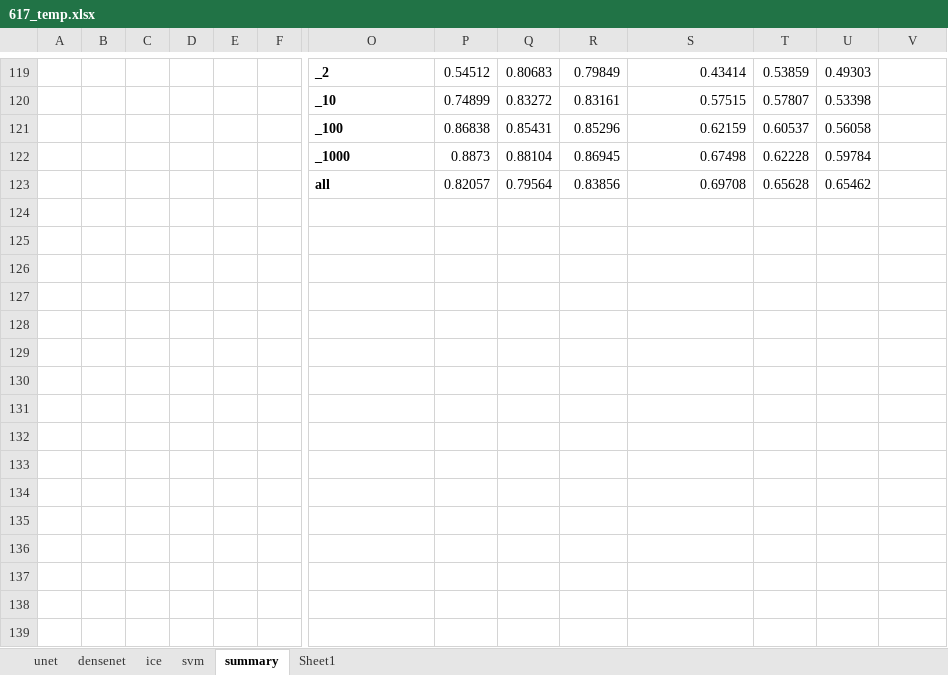
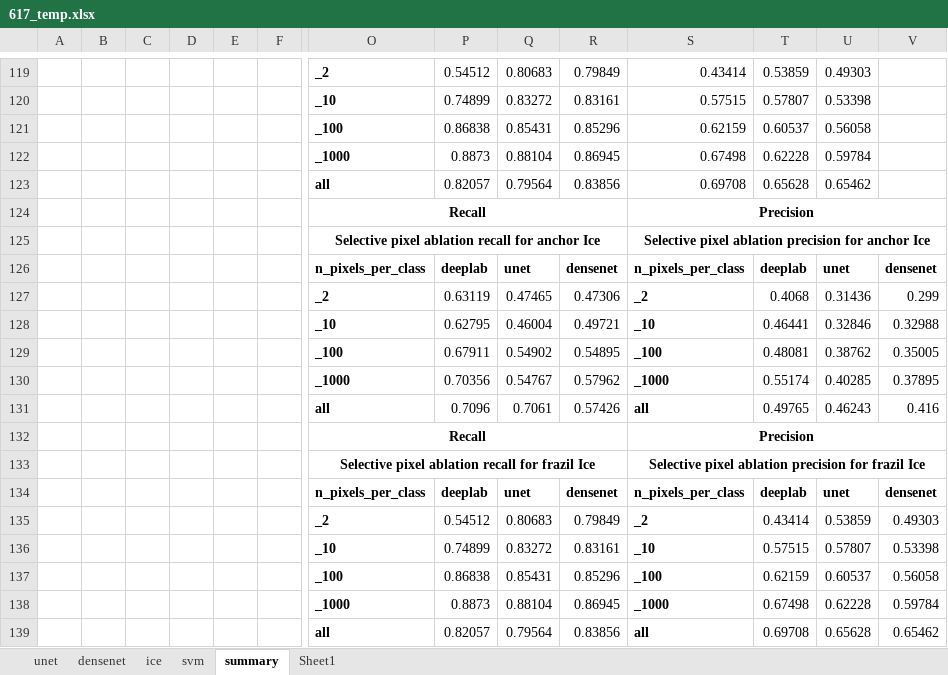
Before and after one commit to Madhukar7559/river_ice_segmentation, an Excel workbook: plotting/617_temp.xlsx, sheet summary, drawn as a sheet; only a part is shown, gaps mark what is left out; values as stored, in another font and other column widths than the file's, no borders; rows hold the shown columns only; the diff names each change by its address in the sheet, - before the commit and + after, or states it on an @@ line.

```diff
--- a/plotting/617_temp.xlsx (sheet summary)
+++ b/plotting/617_temp.xlsx (sheet summary)
+row 124:  |  |  |  |  |  | Recall |  |  |  | Precision
+row 125:  |  |  |  |  |  | Selective pixel ablation recall for anchor Ice |  |  |  | Selective pixel ablation precision for anchor Ice
+row 126:  |  |  |  |  |  | n_pixels_per_class | deeplab | unet | densenet | n_pixels_per_class | deeplab | unet | densenet
+row 127:  |  |  |  |  |  | _2 | 0.63119 | 0.47465 | 0.47306 | _2 | 0.4068 | 0.31436 | 0.299
+row 128:  |  |  |  |  |  | _10 | 0.62795 | 0.46004 | 0.49721 | _10 | 0.46441 | 0.32846 | 0.32988
+row 129:  |  |  |  |  |  | _100 | 0.67911 | 0.54902 | 0.54895 | _100 | 0.48081 | 0.38762 | 0.35005
+row 130:  |  |  |  |  |  | _1000 | 0.70356 | 0.54767 | 0.57962 | _1000 | 0.55174 | 0.40285 | 0.37895
+row 131:  |  |  |  |  |  | all | 0.7096 | 0.7061 | 0.57426 | all | 0.49765 | 0.46243 | 0.416
+row 132:  |  |  |  |  |  | Recall |  |  |  | Precision
+row 133:  |  |  |  |  |  | Selective pixel ablation recall for frazil Ice |  |  |  | Selective pixel ablation precision for frazil Ice
+row 134:  |  |  |  |  |  | n_pixels_per_class | deeplab | unet | densenet | n_pixels_per_class | deeplab | unet | densenet
+row 135:  |  |  |  |  |  | _2 | 0.54512 | 0.80683 | 0.79849 | _2 | 0.43414 | 0.53859 | 0.49303
+row 136:  |  |  |  |  |  | _10 | 0.74899 | 0.83272 | 0.83161 | _10 | 0.57515 | 0.57807 | 0.53398
+row 137:  |  |  |  |  |  | _100 | 0.86838 | 0.85431 | 0.85296 | _100 | 0.62159 | 0.60537 | 0.56058
+row 138:  |  |  |  |  |  | _1000 | 0.8873 | 0.88104 | 0.86945 | _1000 | 0.67498 | 0.62228 | 0.59784
+row 139:  |  |  |  |  |  | all | 0.82057 | 0.79564 | 0.83856 | all | 0.69708 | 0.65628 | 0.65462
```
Also changed, not shown: 4 other files.
